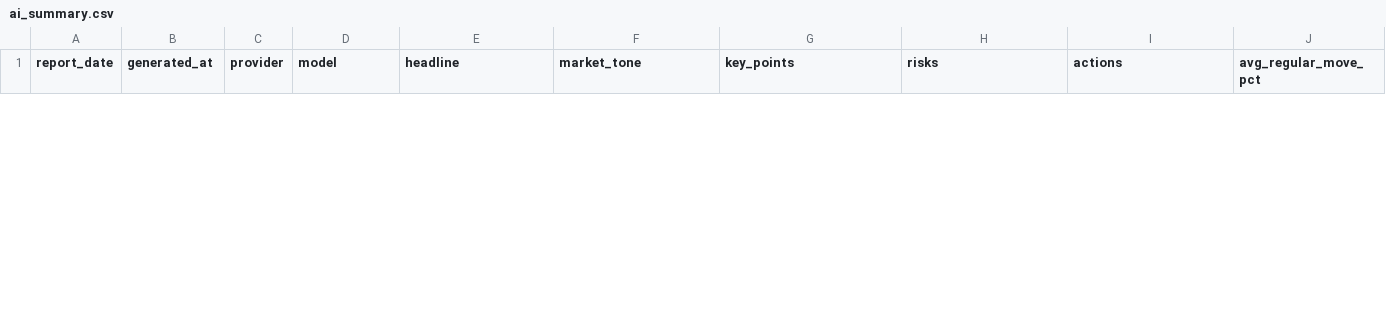
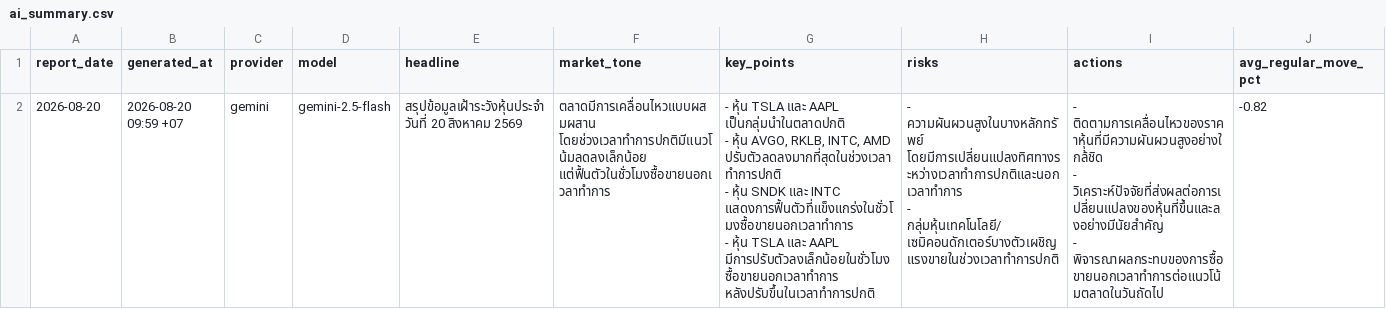
Before and after one commit to Rubbzap/Ai-Stock_Automation, a CSV file: data/ai_summary.csv, drawn as a sheet; only a part is shown; rows hold the shown columns only; ↵ is a line break in a cell; the diff covers the shown part only; the diff names each change by its address in the sheet, - before the commit and + after, or states it on an @@ line.

```diff
--- a/data/ai_summary.csv
+++ b/data/ai_summary.csv
+row 2: 2026-08-20 | 2026-08-20 09:59 +07 | gemini | gemini-2.5-flash | สรุปข้อมูลเฝ้าระวังหุ้นประจำวันที่ 20 สิงหาคม 2569 | ตลาดมีการเคลื่อนไหวแบบผสมผสาน โดยช่วงเวลาทำการปกติมีแนวโน้มลดลงเล็กน้อย แต่ฟื้นตัวในชั่วโมงซื้อขายนอกเวลาทำการ | - หุ้น TSLA และ AAPL เป็นกลุ่มนำในตลาดปกติ ↵ - หุ้น AVGO, RKLB, INTC, AMD ปรับตัวลดลงมากที่สุดในช่วงเวลาทำการปกติ ↵ - หุ้น SNDK และ INTC แสดงการฟื้นตัวที่แข็งแกร่งในชั่วโมงซื้อขายนอกเวลาทำการ ↵ - หุ้น TSLA และ AAPL มีการปรับตัวลงเล็กน้อยในชั่วโมงซื้อขายนอกเวลาทำการ หลังปรับขึ้นในเวลาทำการปกติ | - ความผันผวนสูงในบางหลักทรัพย์ โดยมีการเปลี่ยนแปลงทิศทางระหว่างเวลาทำการปกติและนอกเวลาทำการ ↵ - กลุ่มหุ้นเทคโนโลยี/เซมิคอนดักเตอร์บางตัวเผชิญแรงขายในช่วงเวลาทำการปกติ | - ติดตามการเคลื่อนไหวของราคาหุ้นที่มีความผันผวนสูงอย่างใกล้ชิด ↵ - วิเคราะห์ปัจจัยที่ส่งผลต่อการเปลี่ยนแปลงของหุ้นที่ขึ้นและลงอย่างมีนัยสำคัญ ↵ - พิจารณาผลกระทบของการซื้อขายนอกเวลาทำการต่อแนวโน้มตลาดในวันถัดไป | -0.82
```
Also changed, not shown: 1 removed row elsewhere in this file, data/reports.csv, 3 other files.
